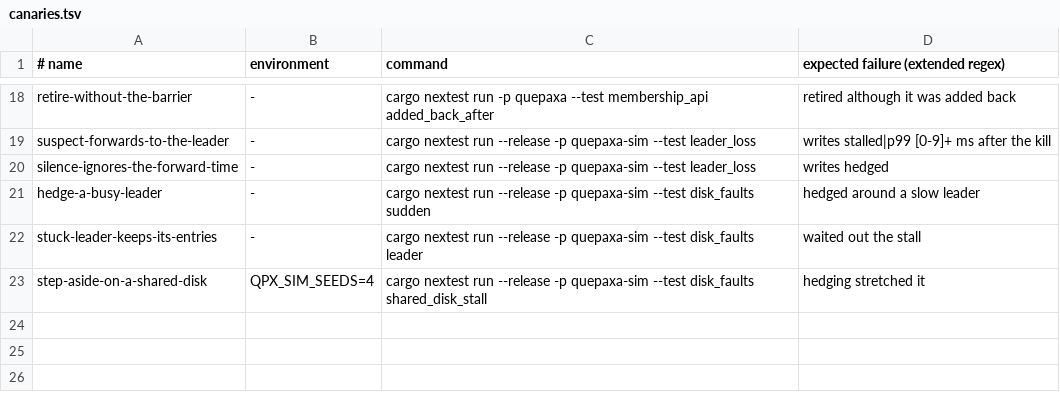
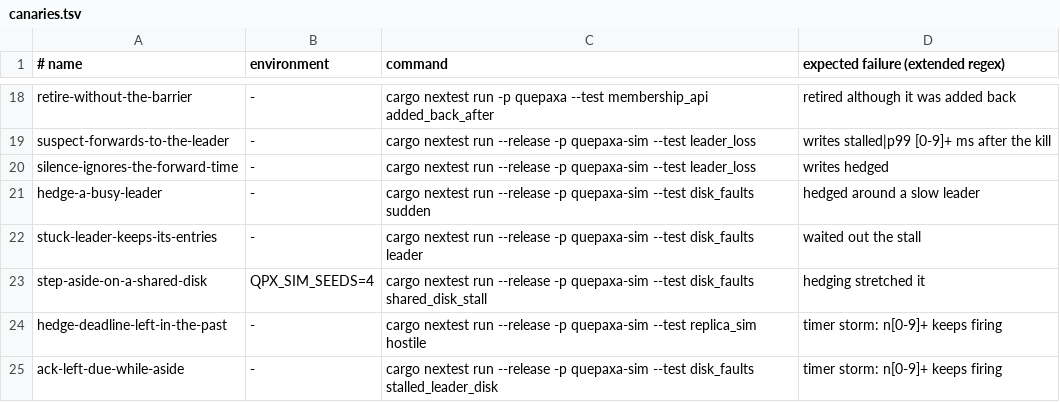
Before and after one commit to dyxushuai/quepaxa, a TSV file: verification/canaries.tsv, drawn as a sheet; only a part is shown, gaps mark what is left out; the diff names each change by its address in the sheet, - before the commit and + after, or states it on an @@ line.

```diff
--- a/verification/canaries.tsv
+++ b/verification/canaries.tsv
+row 24: hedge-deadline-left-in-the-past | - | cargo nextest run --release -p quepaxa-sim --test replica_sim hostile | timer storm: n[0-9]+ keeps firing
+row 25: ack-left-due-while-aside | - | cargo nextest run --release -p quepaxa-sim --test disk_faults stalled_leader_disk | timer storm: n[0-9]+ keeps firing
```
Also changed, not shown: 4 other files.
